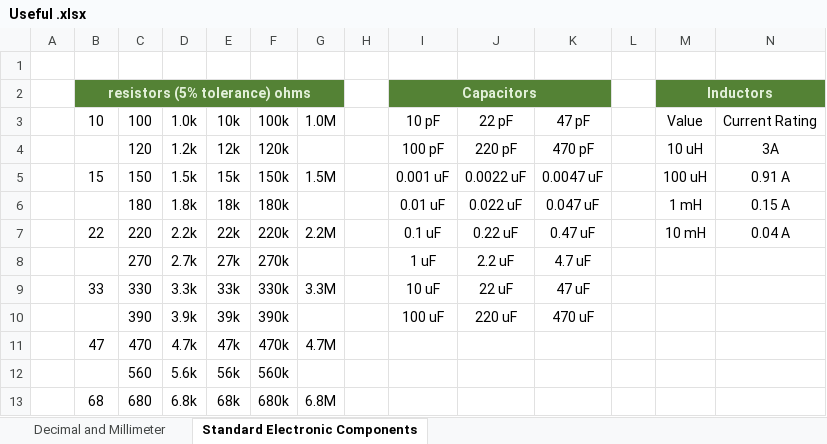
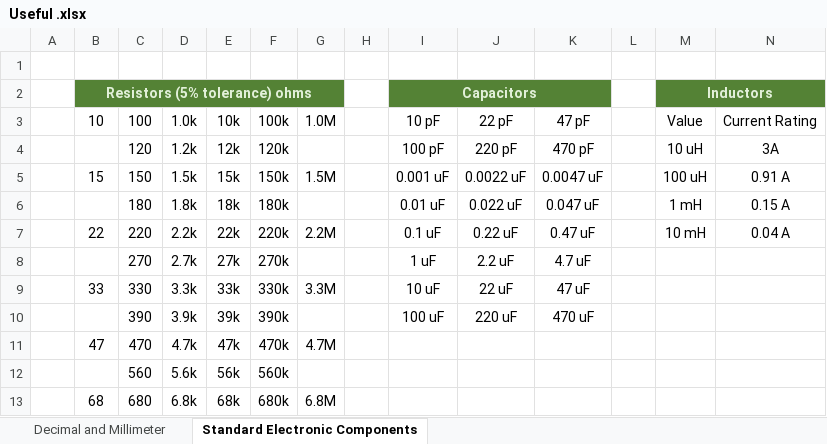
Before and after one commit to varlackc/Hardware, an Excel workbook: Useful Resources/Useful .xlsx, sheet Standard Electronic Components, drawn as a sheet; values as stored, in another font and other column widths than the file's, no borders; the diff names each change by its address in the sheet, - before the commit and + after, or states it on an @@ line.

Commit message:
Update Useful .xlsx

```diff
--- a/Useful Resources/Useful .xlsx (sheet Standard Electronic Components)
+++ b/Useful Resources/Useful .xlsx (sheet Standard Electronic Components)
-B2: resistors (5% tolerance) ohms
+B2: Resistors (5% tolerance) ohms
```
